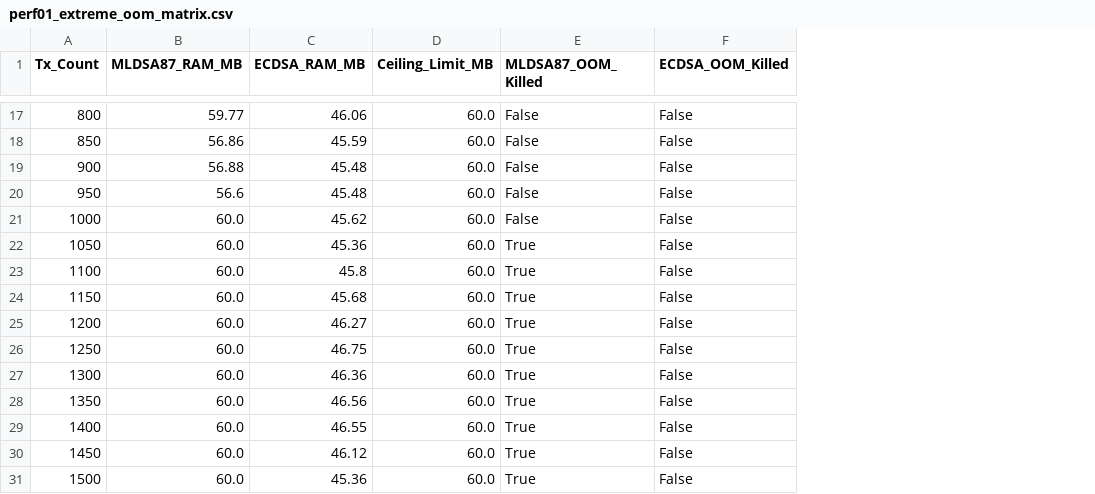
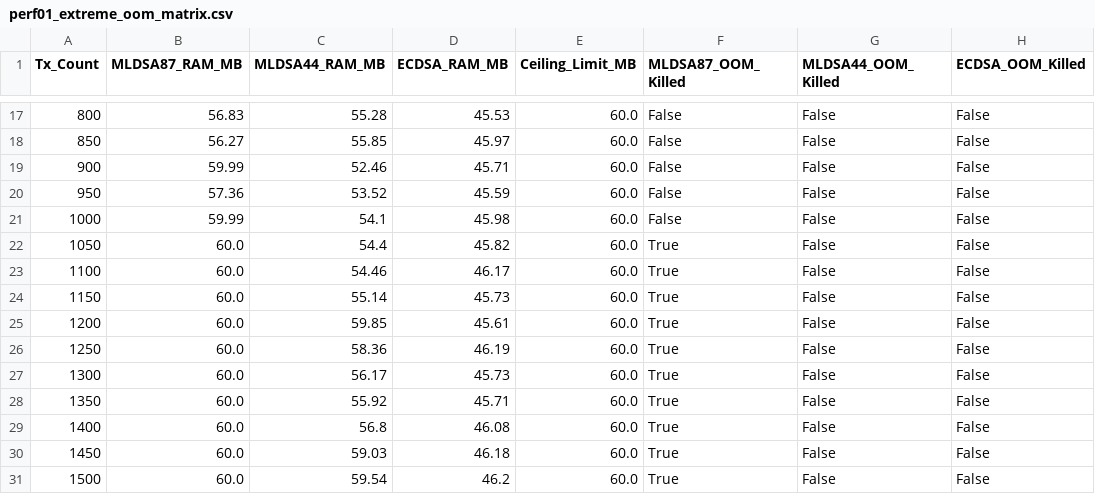
Before and after one commit to Jakiduy1410/Blockchain-CSATT, a CSV file: perf/results/perf01_extreme_oom_matrix.csv, drawn as a sheet; only a part is shown, gaps mark what is left out; addresses are those after the commit; the diff covers the shown part only; the diff names each change by its address in the sheet, - before the commit and + after, or states it on an @@ line.

```diff
--- a/perf/results/perf01_extreme_oom_matrix.csv
+++ b/perf/results/perf01_extreme_oom_matrix.csv
+column C (MLDSA44_RAM_MB), rows 17-31: 55.28 | 55.85 | 52.46 | 53.52 | 54.1 | 54.4 | 54.46 | 55.14 | 59.85 | 58.36 | 56.17 | 55.92 | 56.8 | 59.03 | 59.54
+column G (MLDSA44_OOM_Killed), rows 17-31: all False
-B17 (MLDSA87_RAM_MB): 59.77
+B17 (MLDSA87_RAM_MB): 56.83
-D17 (ECDSA_RAM_MB): 46.06
+D17 (ECDSA_RAM_MB): 45.53
-B18 (MLDSA87_RAM_MB): 56.86
+B18 (MLDSA87_RAM_MB): 56.27
-D18 (ECDSA_RAM_MB): 45.59
+D18 (ECDSA_RAM_MB): 45.97
-B19 (MLDSA87_RAM_MB): 56.88
+B19 (MLDSA87_RAM_MB): 59.99
-D19 (ECDSA_RAM_MB): 45.48
+D19 (ECDSA_RAM_MB): 45.71
-B20 (MLDSA87_RAM_MB): 56.6
+B20 (MLDSA87_RAM_MB): 57.36
-D20 (ECDSA_RAM_MB): 45.48
+D20 (ECDSA_RAM_MB): 45.59
-B21 (MLDSA87_RAM_MB): 60.0
+B21 (MLDSA87_RAM_MB): 59.99
-D21 (ECDSA_RAM_MB): 45.62
+D21 (ECDSA_RAM_MB): 45.98
-D22 (ECDSA_RAM_MB): 45.36
+D22 (ECDSA_RAM_MB): 45.82
-D23 (ECDSA_RAM_MB): 45.8
+D23 (ECDSA_RAM_MB): 46.17
-D24 (ECDSA_RAM_MB): 45.68
+D24 (ECDSA_RAM_MB): 45.73
-D25 (ECDSA_RAM_MB): 46.27
+D25 (ECDSA_RAM_MB): 45.61
-D26 (ECDSA_RAM_MB): 46.75
+D26 (ECDSA_RAM_MB): 46.19
-D27 (ECDSA_RAM_MB): 46.36
+D27 (ECDSA_RAM_MB): 45.73
-D28 (ECDSA_RAM_MB): 46.56
+D28 (ECDSA_RAM_MB): 45.71
-D29 (ECDSA_RAM_MB): 46.55
+D29 (ECDSA_RAM_MB): 46.08
-D30 (ECDSA_RAM_MB): 46.12
+D30 (ECDSA_RAM_MB): 46.18
-D31 (ECDSA_RAM_MB): 45.36
+D31 (ECDSA_RAM_MB): 46.2
```
Also changed, not shown: 30 edited cells elsewhere in this file, perf/results/perf01_macro_matrix.csv, perf/results/perf01_matrix.csv, 19 other files.
